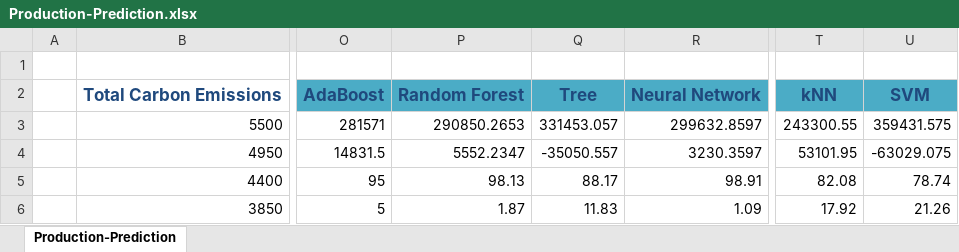
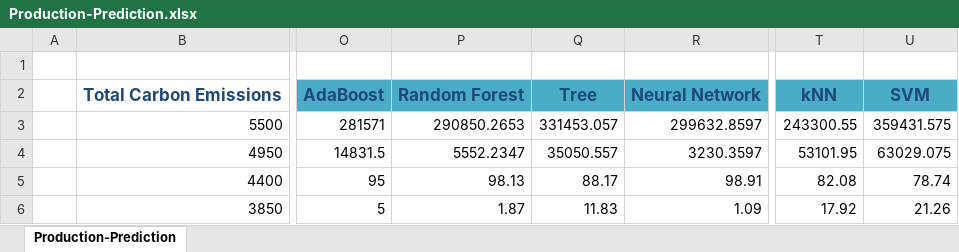
Before and after one commit to Parven05/AI-Carbon-Predictor, an Excel workbook: Predictions/Production-Prediction.xlsx, sheet Production-Prediction, drawn as a sheet; only a part is shown, gaps mark what is left out; values as stored, in another font and other column widths than the file's, no borders; charts and pictures and table styles not drawn; the diff names each change by its address in the sheet, - before the commit and + after, or states it on an @@ line.

Commit message:
updated the formulae to calculated data in table.

```diff
--- a/Predictions/Production-Prediction.xlsx (sheet Production-Prediction)
+++ b/Predictions/Production-Prediction.xlsx (sheet Production-Prediction)
-Q4: -35050.557
+Q4: 35050.557
-U4: -63029.075
+U4: 63029.075
```
Also changed, not shown: formulas that keep their value, charts or pictures.
